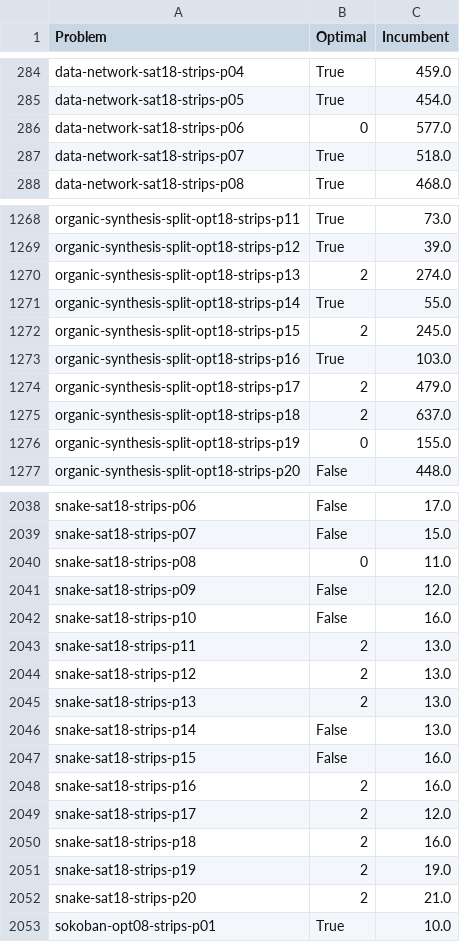
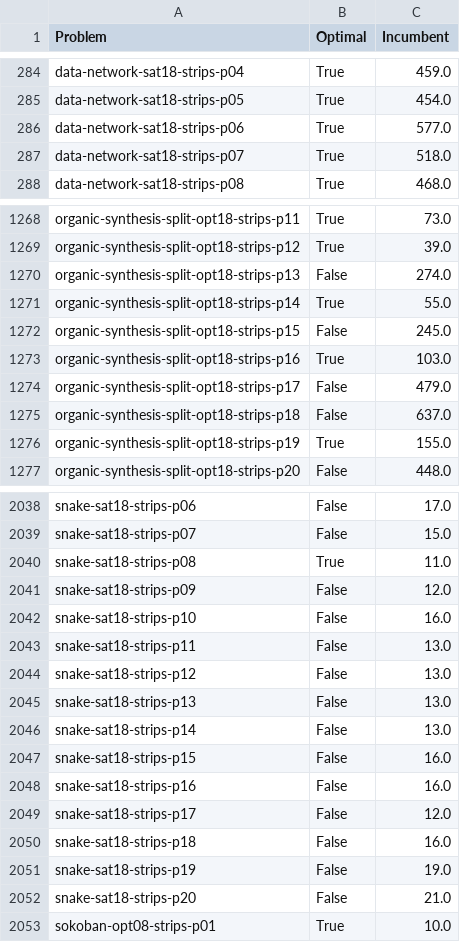
Before and after one commit to Zanzibarr/MIPxHPLUS, a CSV file: results/best_known.csv, drawn as a sheet; only a part is shown, gaps mark what is left out; the diff covers the shown part only.

Commit message:
chore: updated list of best known results

```diff
--- a/results/best_known.csv
+++ b/results/best_known.csv
@@ -285,3 +285,3 @@ data-network-sat18-strips-p04,True,459.0
 data-network-sat18-strips-p05,True,454.0
-data-network-sat18-strips-p06,0,577.0
+data-network-sat18-strips-p06,True,577.0
 data-network-sat18-strips-p07,True,518.0
@@ -1269,9 +1269,9 @@ organic-synthesis-split-opt18-strips-p11,True,73.0
 organic-synthesis-split-opt18-strips-p12,True,39.0
-organic-synthesis-split-opt18-strips-p13,2,274.0
+organic-synthesis-split-opt18-strips-p13,False,274.0
 organic-synthesis-split-opt18-strips-p14,True,55.0
-organic-synthesis-split-opt18-strips-p15,2,245.0
+organic-synthesis-split-opt18-strips-p15,False,245.0
 organic-synthesis-split-opt18-strips-p16,True,103.0
-organic-synthesis-split-opt18-strips-p17,2,479.0
-organic-synthesis-split-opt18-strips-p18,2,637.0
-organic-synthesis-split-opt18-strips-p19,0,155.0
+organic-synthesis-split-opt18-strips-p17,False,479.0
+organic-synthesis-split-opt18-strips-p18,False,637.0
+organic-synthesis-split-opt18-strips-p19,True,155.0
 organic-synthesis-split-opt18-strips-p20,False,448.0
@@ -2039,15 +2039,15 @@ snake-sat18-strips-p06,False,17.0
 snake-sat18-strips-p07,False,15.0
-snake-sat18-strips-p08,0,11.0
+snake-sat18-strips-p08,True,11.0
 snake-sat18-strips-p09,False,12.0
 snake-sat18-strips-p10,False,16.0
-snake-sat18-strips-p11,2,13.0
-snake-sat18-strips-p12,2,13.0
-snake-sat18-strips-p13,2,13.0
+snake-sat18-strips-p11,False,13.0
+snake-sat18-strips-p12,False,13.0
+snake-sat18-strips-p13,False,13.0
 snake-sat18-strips-p14,False,13.0
 snake-sat18-strips-p15,False,16.0
-snake-sat18-strips-p16,2,16.0
-snake-sat18-strips-p17,2,12.0
-snake-sat18-strips-p18,2,16.0
-snake-sat18-strips-p19,2,19.0
-snake-sat18-strips-p20,2,21.0
+snake-sat18-strips-p16,False,16.0
+snake-sat18-strips-p17,False,12.0
+snake-sat18-strips-p18,False,16.0
+snake-sat18-strips-p19,False,19.0
+snake-sat18-strips-p20,False,21.0
 sokoban-opt08-strips-p01,True,10.0
```
Also changed, not shown: 40 edited cells elsewhere in this file.
